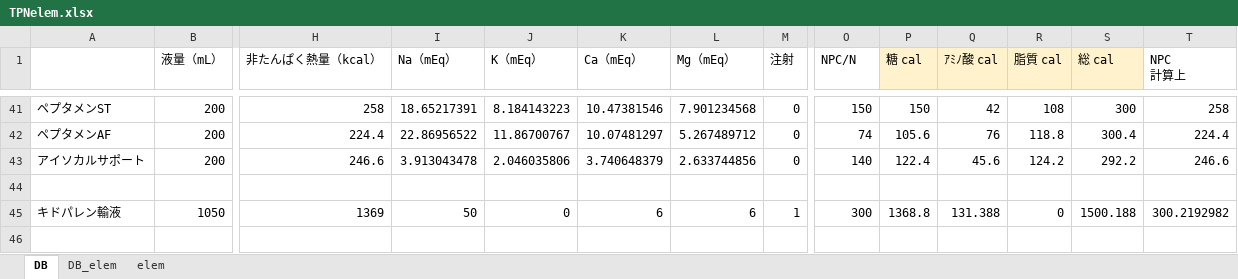
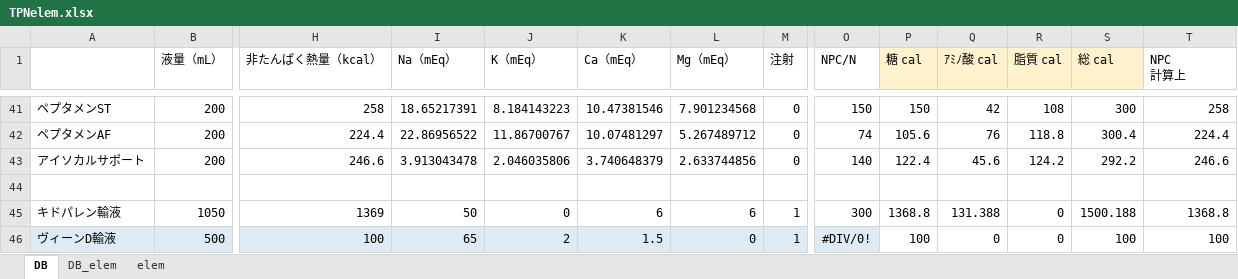
Before and after one commit to Ajdididi/DI-search, an Excel workbook: TPNelem.xlsx, sheet DB, drawn as a sheet; only a part is shown, gaps mark what is left out; values as stored, in another font and other column widths than the file's, no borders; charts and pictures not drawn; rows hold the shown columns only; the diff names each change by its address in the sheet, - before the commit and + after, or states it on an @@ line.

```diff
--- a/TPNelem.xlsx (sheet DB)
+++ b/TPNelem.xlsx (sheet DB)
-T45 (NPC 計算上): 300.2192982
+T45 (NPC 計算上): 1368.8
+row 46: ヴィーンD輸液 | 500 | 100 | 65 | 2 | 1.5 | 0 | 1 | #DIV/0! | 100 | 0 | 0 | 100 | 100
```
Also changed, not shown: sheet DB_elem, sheet elem, charts or pictures, 3 other files.
